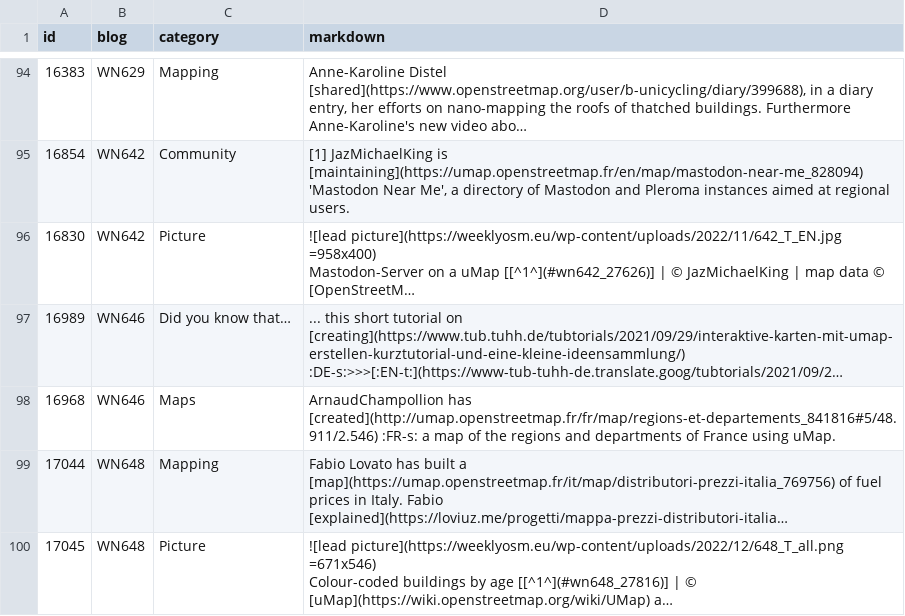
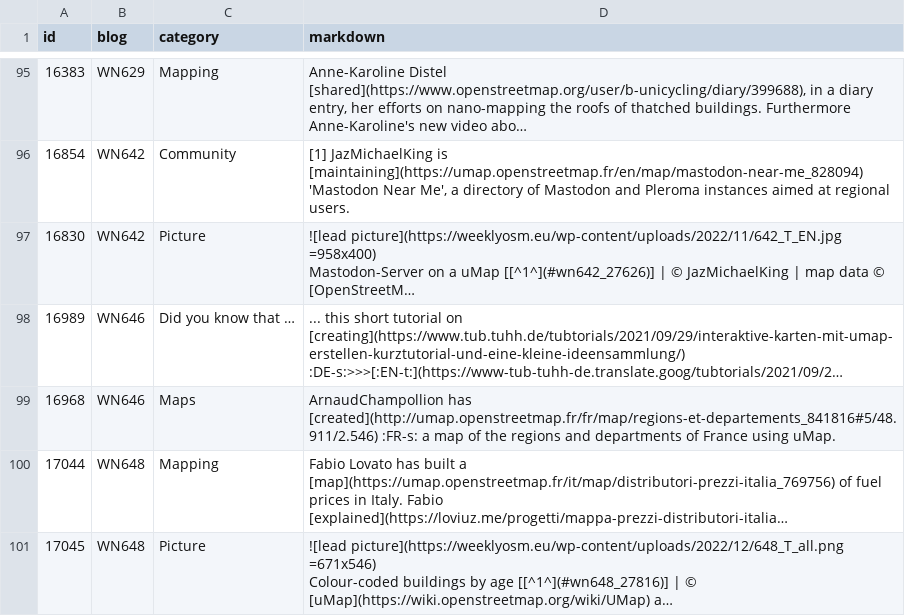
Before and after one commit to raqueldeziderio/weeklyOSM-stats, a CSV file: selection/uMap_Query_data-1744071964467.csv, drawn as a sheet; only a part is shown, gaps mark what is left out; long unchanged cells end in …; addresses are those after the commit; the diff covers the shown part only; the diff names each change by its address in the sheet, - before the commit and + after, or states it on an @@ line.

```diff
--- a/selection/uMap_Query_data-1744071964467.csv
+++ b/selection/uMap_Query_data-1744071964467.csv
-C98 (category): Did you know that…
+C98 (category): Did you know that …
```
Also changed, not shown: 3 added rows and 17 edited cells elsewhere in this file.
